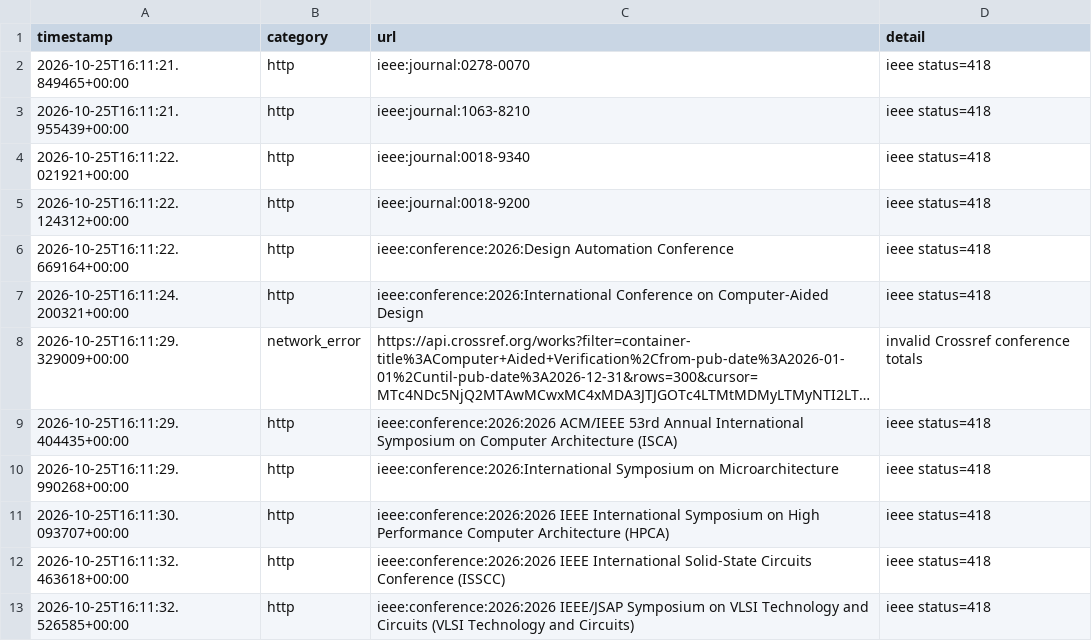
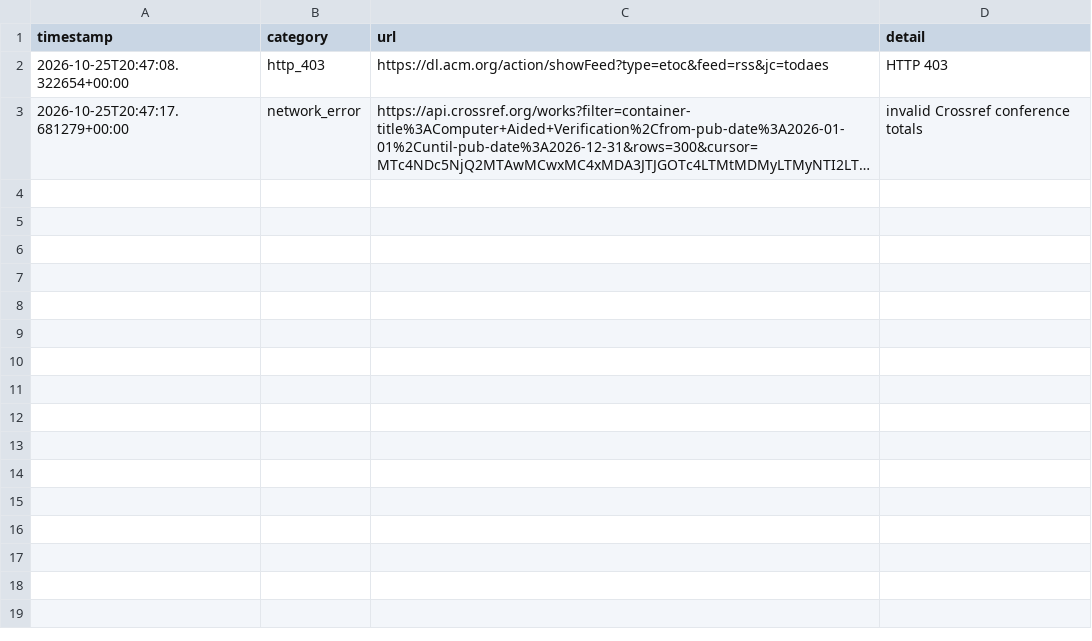
Before and after one commit to Llxyyds666/digital-ic-paper-feed, a TSV file: fetch_failures.tsv, drawn as a sheet; long unchanged cells end in …; removed rows and columns are numbered as before the commit, all else as after; the diff names each change by its address in the sheet, - before the commit and + after, or states it on an @@ line.

```diff
--- a/fetch_failures.tsv
+++ b/fetch_failures.tsv
-row 2: 2026-10-25T16:11:21.849465+00:00 | http | ieee:journal:0278-0070 | ieee status=418
-row 3: 2026-10-25T16:11:21.955439+00:00 | http | ieee:journal:1063-8210 | ieee status=418
-row 4: 2026-10-25T16:11:22.021921+00:00 | http | ieee:journal:0018-9340 | ieee status=418
-row 5: 2026-10-25T16:11:22.124312+00:00 | http | ieee:journal:0018-9200 | ieee status=418
-row 6: 2026-10-25T16:11:22.669164+00:00 | http | ieee:conference:2026:Design Automation Conference | ieee status=418
-row 7: 2026-10-25T16:11:24.200321+00:00 | http | ieee:conference:2026:International Conference on Computer-Aided Design | ieee status=418
+row 2: 2026-10-25T20:47:08.322654+00:00 | http_403 | https://dl.acm.org/action/showFeed?type=etoc&feed=rss&jc=todaes | HTTP 403
-A3 (timestamp): 2026-10-25T16:11:29.329009+00:00
+A3 (timestamp): 2026-10-25T20:47:17.681279+00:00
-row 9: 2026-10-25T16:11:29.404435+00:00 | http | ieee:conference:2026:2026 ACM/IEEE 53rd Annual International Symposium on Computer Architecture (ISCA) | ieee status=418
-row 10: 2026-10-25T16:11:29.990268+00:00 | http | ieee:conference:2026:International Symposium on Microarchitecture | ieee status=418
-row 11: 2026-10-25T16:11:30.093707+00:00 | http | ieee:conference:2026:2026 IEEE International Symposium on High Performance Computer Architecture (HPCA) | ieee status=418
-row 12: 2026-10-25T16:11:32.463618+00:00 | http | ieee:conference:2026:2026 IEEE International Solid-State Circuits Conference (ISSCC) | ieee status=418
-row 13: 2026-10-25T16:11:32.526585+00:00 | http | ieee:conference:2026:2026 IEEE/JSAP Symposium on VLSI Technology and Circuits (VLSI Technology and Circuits) | ieee status=418
```
Also changed, not shown: 1 other file.
